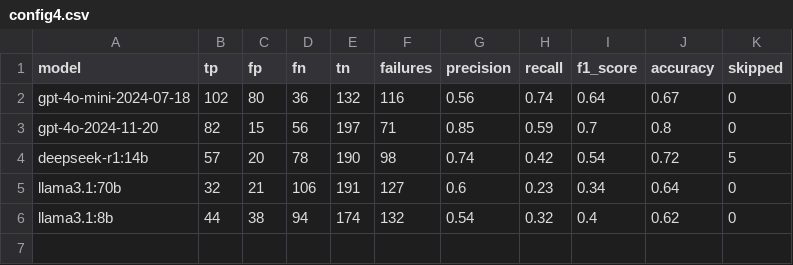
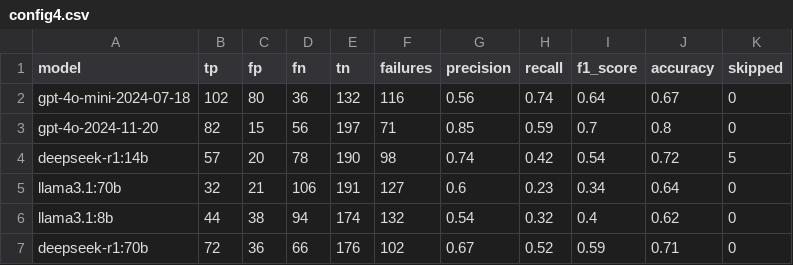
Before and after one commit to AI-4-SE/rag-config-val, a CSV file: data/evaluation/validation_effectiveness/config4.csv, drawn as a sheet.

```diff
--- a/data/evaluation/validation_effectiveness/config4.csv
+++ b/data/evaluation/validation_effectiveness/config4.csv
@@ -6 +6,2 @@ llama3.1:70b,32,21,106,191,127,0.6,0.23,0.34,0.64,0
 llama3.1:8b,44,38,94,174,132,0.54,0.32,0.4,0.62,0
+deepseek-r1:70b,72,36,66,176,102,0.67,0.52,0.59,0.71,0
```
Also changed, not shown: data/evaluation/validation_effectiveness/config1.csv, data/evaluation/validation_effectiveness/config2.csv, 11 other files.
